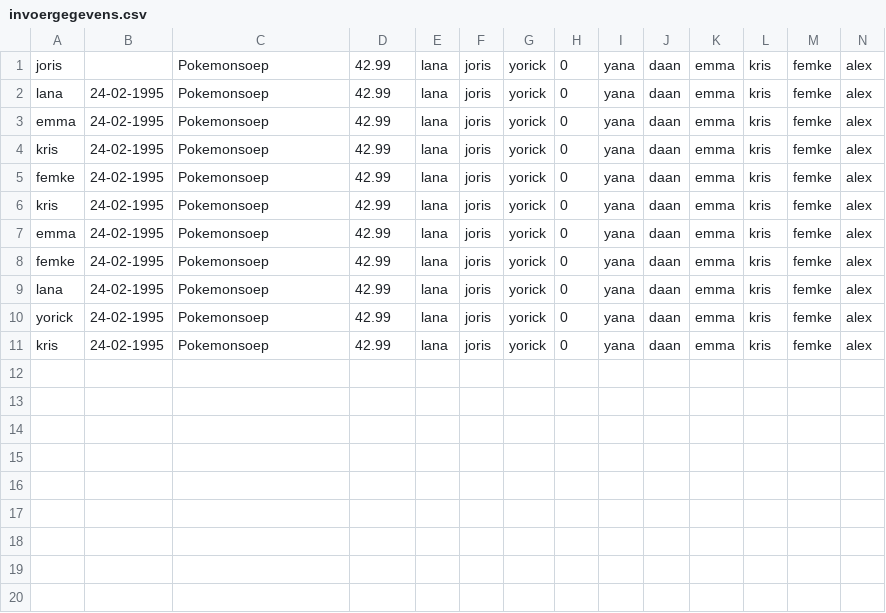
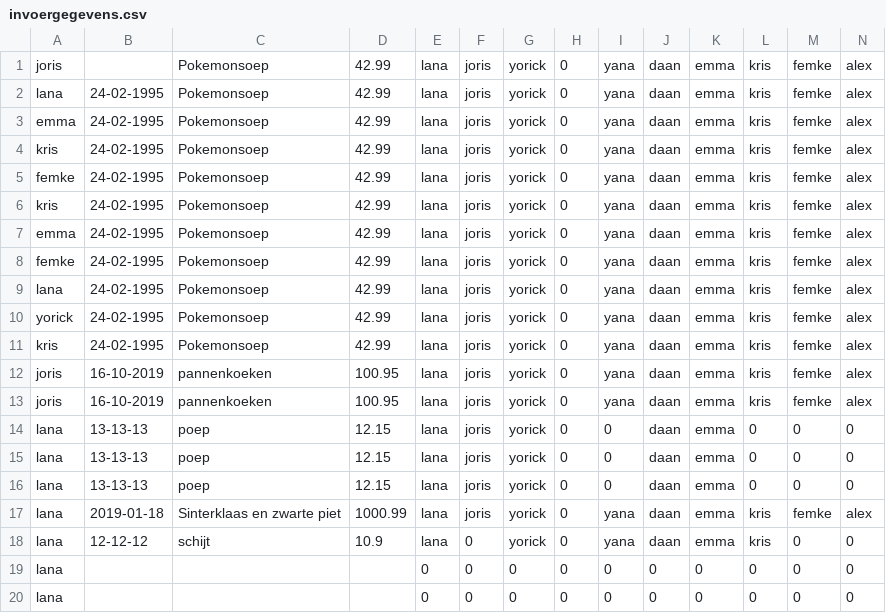
Before and after one commit to Yorickbusser/gildehuiswebsite, a CSV file: invoergegevens.csv, drawn as a sheet; only a part is shown; rows hold the shown columns only; the diff names each change by its address in the sheet, - before the commit and + after, or states it on an @@ line.

```diff
--- a/invoergegevens.csv
+++ b/invoergegevens.csv
+row 12: joris | 16-10-2019 | pannenkoeken | 100.95 | lana | joris | yorick | 0 | yana | daan | emma | kris | femke | alex
+row 13: joris | 16-10-2019 | pannenkoeken | 100.95 | lana | joris | yorick | 0 | yana | daan | emma | kris | femke | alex
+row 14: lana | 13-13-13 | poep | 12.15 | lana | joris | yorick | 0 | 0 | daan | emma | 0 | 0 | 0
+row 15: lana | 13-13-13 | poep | 12.15 | lana | joris | yorick | 0 | 0 | daan | emma | 0 | 0 | 0
+row 16: lana | 13-13-13 | poep | 12.15 | lana | joris | yorick | 0 | 0 | daan | emma | 0 | 0 | 0
+row 17: lana | 2019-01-18 | Sinterklaas en zwarte piet | 1000.99 | lana | joris | yorick | 0 | yana | daan | emma | kris | femke | alex
+row 18: lana | 12-12-12 | schijt | 10.9 | lana | 0 | yorick | 0 | yana | daan | emma | kris | 0 | 0
+row 19: lana |  |  |  | 0 | 0 | 0 | 0 | 0 | 0 | 0 | 0 | 0 | 0
+row 20: lana |  |  |  | 0 | 0 | 0 | 0 | 0 | 0 | 0 | 0 | 0 | 0
```
Also changed, not shown: 6 other files.
